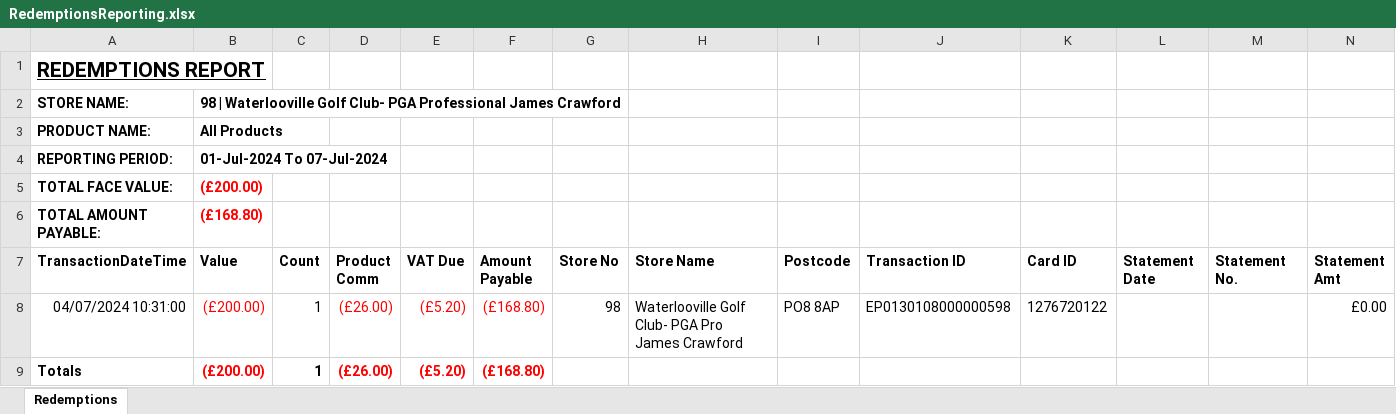
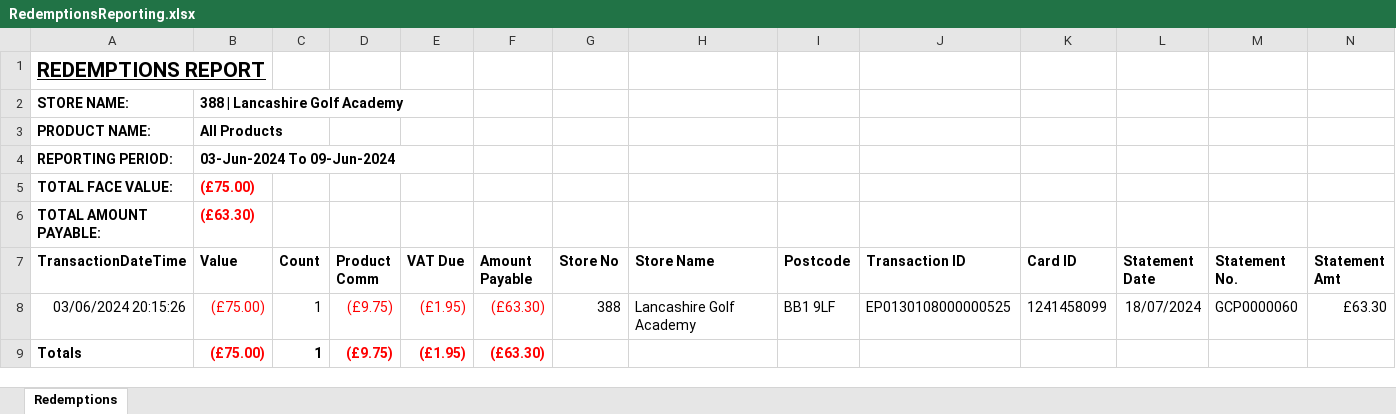
Before and after one commit to Umar2193/EPAYGOLF, an Excel workbook: EPAYGOLF/wwwroot/Document/RedemptionsReporting.xlsx, sheet Redemptions, drawn as a sheet; values as stored, in another font and other column widths than the file's, no borders; table styles not drawn; removed rows and columns are numbered as before the commit, all else as after; the diff names each change by its address in the sheet, - before the commit and + after, or states it on an @@ line.

```diff
--- a/EPAYGOLF/wwwroot/Document/RedemptionsReporting.xlsx (sheet Redemptions)
+++ b/EPAYGOLF/wwwroot/Document/RedemptionsReporting.xlsx (sheet Redemptions)
-B2 (Value): 98 | Waterlooville Golf Club- PGA Professional James Crawford
+B2 (Value): 388 | Lancashire Golf Academy
-B4 (Value): 01-Jul-2024 To 07-Jul-2024
+B4 (Value): 03-Jun-2024 To 09-Jun-2024
-B5 (Value): (£200.00)
+B5 (Value): (£75.00)
-B6 (Value): (£168.80)
+B6 (Value): (£63.30)
-row 8: 04/07/2024 10:31:00 | (£200.00) | 1 | (£26.00) | (£5.20) | (£168.80) | 98 | Waterlooville Golf Club- PGA Pro James Crawford | PO8 8AP | EP0130108000000598 | 1276720122 |  |  | £0.00
+row 8: 03/06/2024 20:15:26 | (£75.00) | 1 | (£9.75) | (£1.95) | (£63.30) | 388 | Lancashire Golf Academy | BB1 9LF | EP0130108000000525 | 1241458099 | 18/07/2024 | GCP0000060 | £63.30
-B9 (Value): (£200.00)
+B9 (Value): (£75.00)
-D9 (Product Comm): (£26.00)
+D9 (Product Comm): (£9.75)
-E9 (VAT Due): (£5.20)
+E9 (VAT Due): (£1.95)
-F9 (Amount Payable): (£168.80)
+F9 (Amount Payable): (£63.30)
```
Also changed, not shown: 6 other files.
